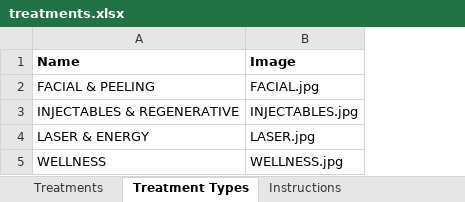
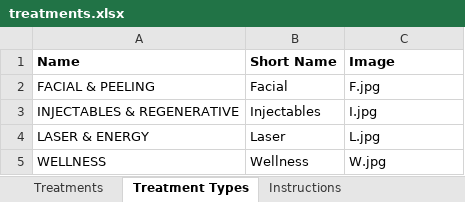
Before and after one commit to tszhoip/W201-glowin-medspa, an Excel workbook: src/content/treatments.xlsx, sheet Treatment Types, drawn as a sheet; values as stored, in another font and other column widths than the file's, no borders; addresses are those after the commit; the diff names each change by its address in the sheet, - before the commit and + after, or states it on an @@ line.

```diff
--- a/src/content/treatments.xlsx (sheet Treatment Types)
+++ b/src/content/treatments.xlsx (sheet Treatment Types)
+column B (Short Name), rows 2-5: Facial | Injectables | Laser | Wellness
-C2 (Image): FACIAL.jpg
+C2 (Image): F.jpg
-C3 (Image): INJECTABLES.jpg
+C3 (Image): I.jpg
-C4 (Image): LASER.jpg
+C4 (Image): L.jpg
-C5 (Image): WELLNESS.jpg
+C5 (Image): W.jpg
```
Also changed, not shown: sheet Instructions, sheet Treatments, 13 other files.
